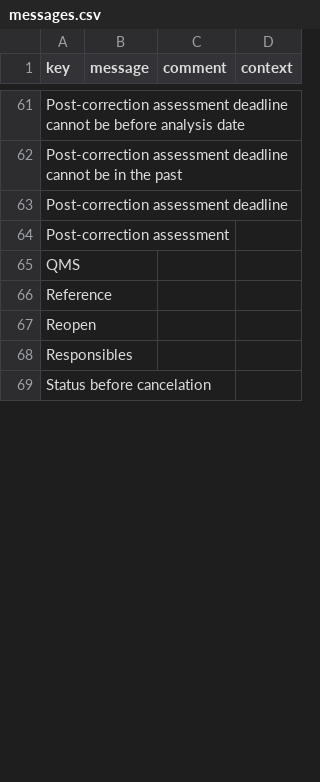
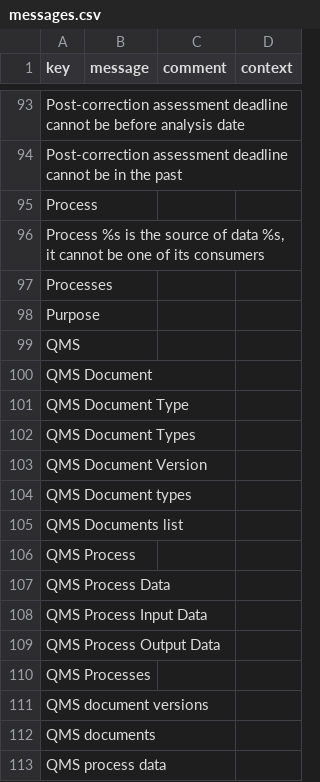
Before and after one commit to beuss/axelor-community, a CSV file: stlr-qms/src/main/resources/i18n/messages.csv, drawn as a sheet; only a part is shown, gaps mark what is left out; the shorter side is filled out with more unchanged rows; the diff covers the shown part only.

```diff
--- a/stlr-qms/src/main/resources/i18n/messages.csv
+++ b/stlr-qms/src/main/resources/i18n/messages.csv
@@ -62,4 +94,20 @@
 "Post-correction assessment deadline cannot be in the past",,,
-"Post-correction assessment deadline",,,
-"Post-correction assessment",,,
+"Process",,,
+"Process %s is the source of data %s, it cannot be one of its consumers",,,
+"Processes",,,
+"Purpose",,,
 "QMS",,,
+"QMS Document",,,
+"QMS Document Type",,,
+"QMS Document Types",,,
+"QMS Document Version",,,
+"QMS Document types",,,
+"QMS Documents list",,,
+"QMS Process",,,
+"QMS Process Data",,,
+"QMS Process Input Data",,,
+"QMS Process Output Data",,,
+"QMS Processes",,,
+"QMS document versions",,,
+"QMS documents",,,
+"QMS process data",,,
```
Also changed, not shown: 51 added rows, 4 moved rows and 2 edited cells elsewhere in this file, stlr-qms/src/main/resources/i18n/messages_en.csv, stlr-qms/src/main/resources/i18n/messages_fr.csv.
